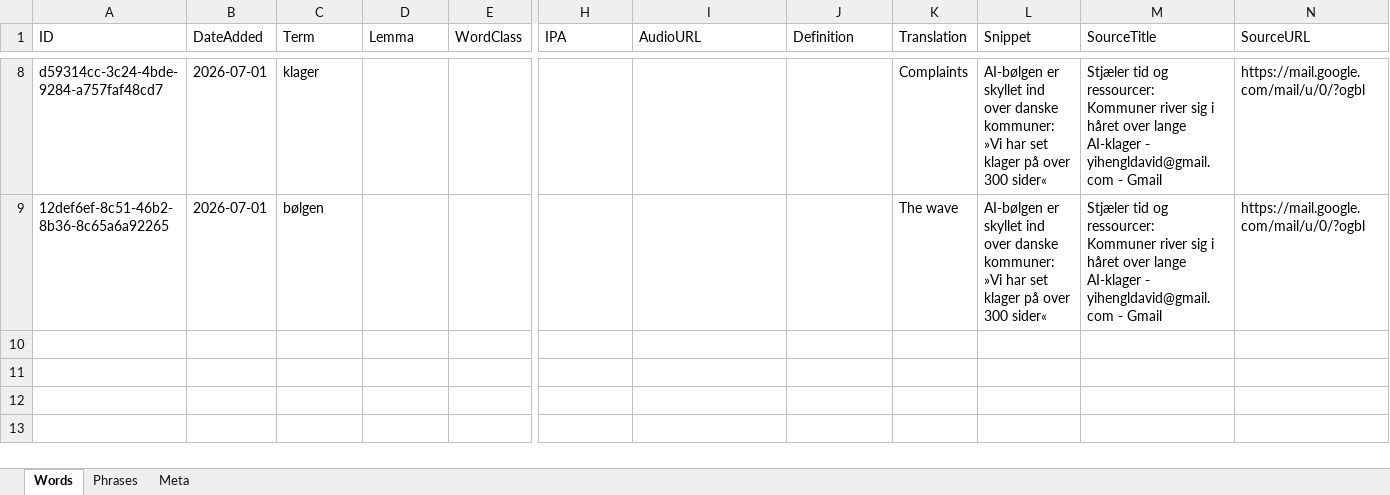
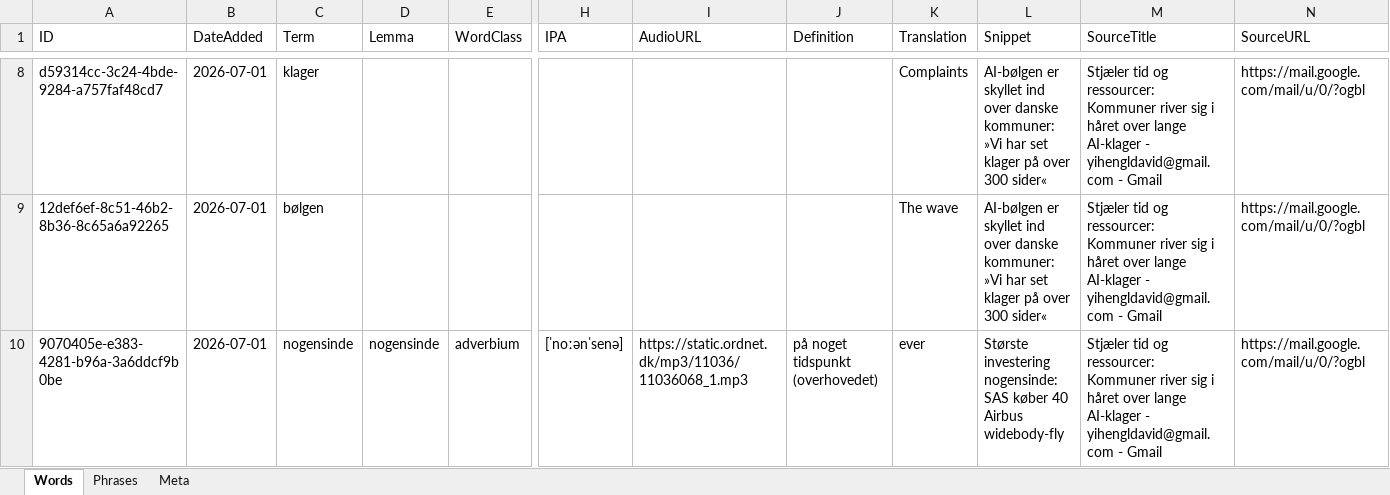
Before and after one commit to oopiooffioinolis/Roedspaette, an Excel workbook: sets/Nyheder.xlsx, sheet Words, drawn as a sheet; only a part is shown, gaps mark what is left out; values as stored, in another font and other column widths than the file's, no borders; rows hold the shown columns only; the diff names each change by its address in the sheet, - before the commit and + after, or states it on an @@ line.

Commit message:
Add word "nogensinde" to Nyheder.xlsx

```diff
--- a/sets/Nyheder.xlsx (sheet Words)
+++ b/sets/Nyheder.xlsx (sheet Words)
+row 10: 9070405e-e383-4281-b96a-3a6ddcf9b0be | 2026-07-01 | nogensinde | nogensinde | adverbium | [ˈnoːənˈsenə] | https://static.ordnet.dk/mp3/11036/11036068_1.mp3 | på noget tidspunkt (overhovedet) | ever | Største investering nogensinde: SAS køber 40 Airbus widebody-fly | Stjæler tid og ressourcer: Kommuner river sig i håret over lange AI-klager - yihengldavid@gmail.com - Gmail | https://mail.google.com/mail/u/0/?ogbl
```
